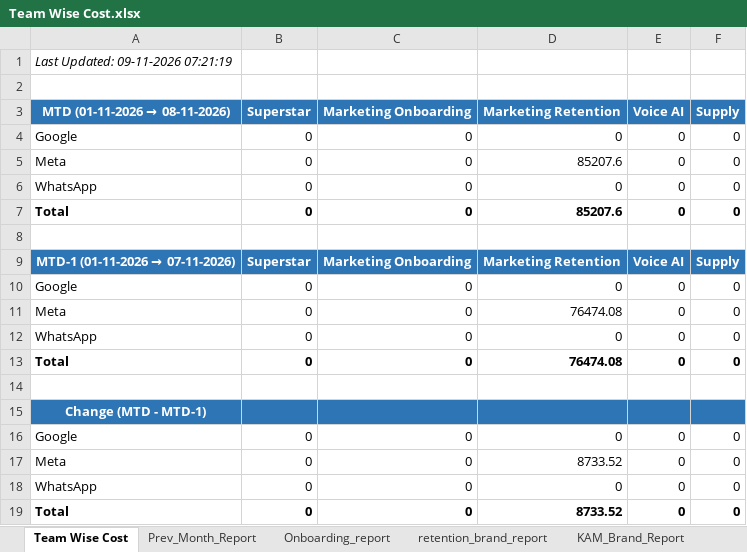
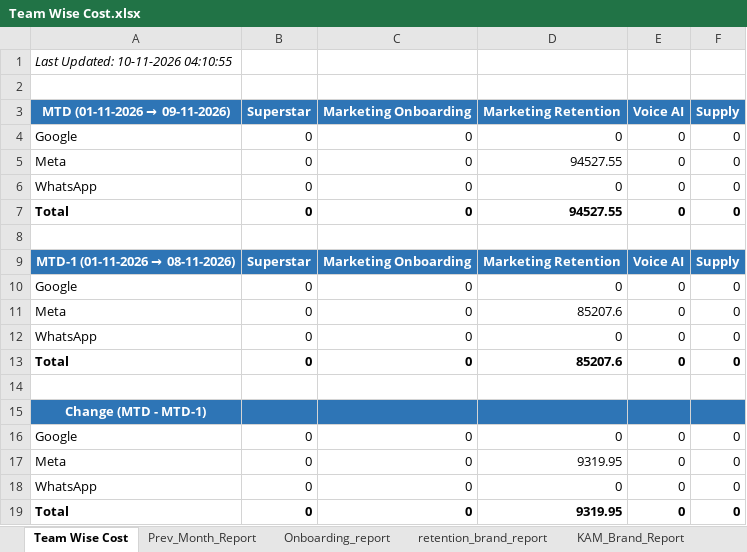
Before and after one commit to ankitbk-gm/auto_ads_report_bot, an Excel workbook: reports/Team Wise Cost.xlsx, sheet Team Wise Cost, drawn as a sheet; values as stored, in another font and other column widths than the file's, no borders; removed rows and columns are numbered as before the commit, all else as after; the diff names each change by its address in the sheet, - before the commit and + after, or states it on an @@ line.

```diff
--- a/reports/Team Wise Cost.xlsx (sheet Team Wise Cost)
+++ b/reports/Team Wise Cost.xlsx (sheet Team Wise Cost)
-A1: Last Updated: 09-11-2026 07:21:19
+A1: Last Updated: 10-11-2026 04:10:55
+row 3: MTD (01-11-2026 → 09-11-2026) | Superstar | Marketing Onboarding | Marketing Retention | Voice AI | Supply
@@ row 10 moved to row 4: Google @@
+row 5: Meta | 0 | 0 | 94527.55 | 0 | 0
@@ row 12 moved to row 6: WhatsApp @@
+row 7: Total | 0 | 0 | 94527.55 | 0 | 0
+row 8: (empty)
@@ A9: MTD (01-11-2026 → 08-11-2026) → MTD-1 (01-11-2026 → 08-11-2026) @@
-row 9: MTD-1 (01-11-2026 → 07-11-2026) | Superstar | Marketing Onboarding | Marketing Retention | Voice AI | Supply
-row 11: Meta | 0 | 0 | 76474.08 | 0 | 0
-row 13: Total | 0 | 0 | 76474.08 | 0 | 0
-row 14: (empty)
-D17: 8733.52
+D17: 9319.95
-D19: 8733.52
+D19: 9319.95
```
Also changed, not shown: sheet Campaign_Performance_Report, sheet retention_brand_report, sheet Onboarding_report, sheet KAM_Brand_Report, sheet Inapp_Sale_Report, sheet Inapp_Subcat_Report, 1 more sheet.
